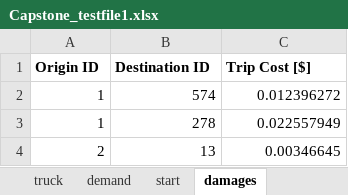
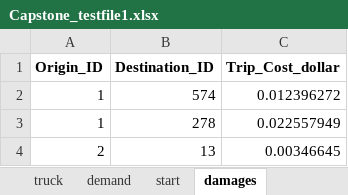
Before and after one commit to safros/FYDP, an Excel workbook: Capstone_testfile1.xlsx, sheet damages, drawn as a sheet; only a part is shown; values as stored, in another font and other column widths than the file's, no borders; removed rows and columns are numbered as before the commit, all else as after; the diff names each change by its address in the sheet, - before the commit and + after, or states it on an @@ line.

```diff
--- a/Capstone_testfile1.xlsx (sheet damages)
+++ b/Capstone_testfile1.xlsx (sheet damages)
-row 1: Origin ID | Destination ID | Trip Cost [$]
+row 1: Origin_ID | Destination_ID | Trip_Cost_dollar
```
Also changed, not shown: sheet speedLimit, sheet distance, 1 other file.
